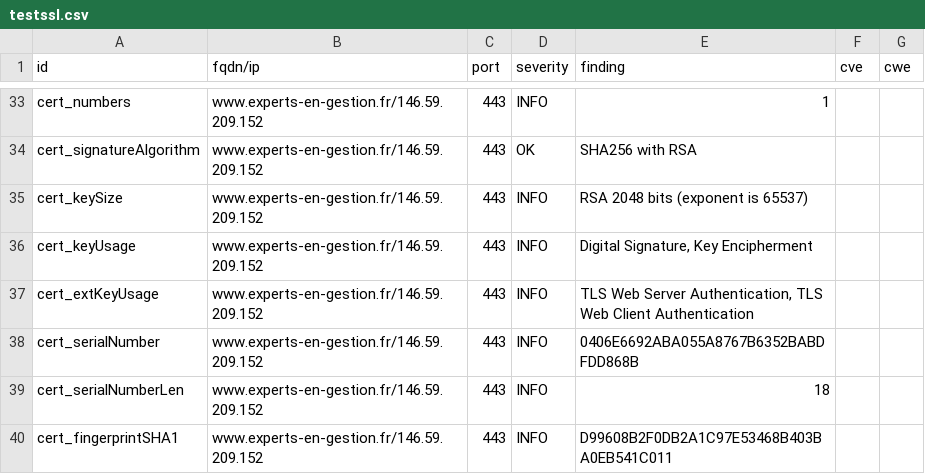
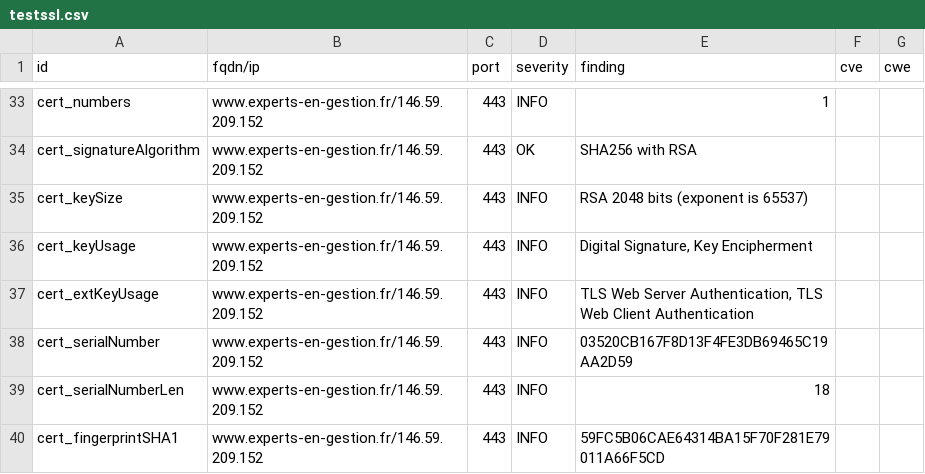
Before and after one commit to arthurzenika/dashlord-rca, a CSV file: results/aHR0cHM6Ly93d3cuZXhwZXJ0cy1lbi1nZXN0aW9uLmZy/testssl.csv, drawn as a sheet; only a part is shown, gaps mark what is left out; the diff covers the shown part only.

```diff
--- a/results/aHR0cHM6Ly93d3cuZXhwZXJ0cy1lbi1nZXN0aW9uLmZy/testssl.csv
+++ b/results/aHR0cHM6Ly93d3cuZXhwZXJ0cy1lbi1nZXN0aW9uLmZy/testssl.csv
@@ -37,4 +37,4 @@
 "cert_extKeyUsage","www.experts-en-gestion.fr/146.59.209.152","443","INFO","TLS Web Server Authentication, TLS Web Client Authentication","",""
-"cert_serialNumber","www.experts-en-gestion.fr/146.59.209.152","443","INFO","0406E6692ABA055A8767B6352BABDFDD868B","",""
+"cert_serialNumber","www.experts-en-gestion.fr/146.59.209.152","443","INFO","03520CB167F8D13F4FE3DB69465C19AA2D59","",""
 "cert_serialNumberLen","www.experts-en-gestion.fr/146.59.209.152","443","INFO","18","",""
-"cert_fingerprintSHA1","www.experts-en-gestion.fr/146.59.209.152","443","INFO","D99608B2F0DB2A1C97E53468B403BA0EB541C011","",""
+"cert_fingerprintSHA1","www.experts-en-gestion.fr/146.59.209.152","443","INFO","59FC5B06CAE64314BA15F70F281E79011A66F5CD","",""
```
Also changed, not shown: 11 edited cells elsewhere in this file, 17 other files.
